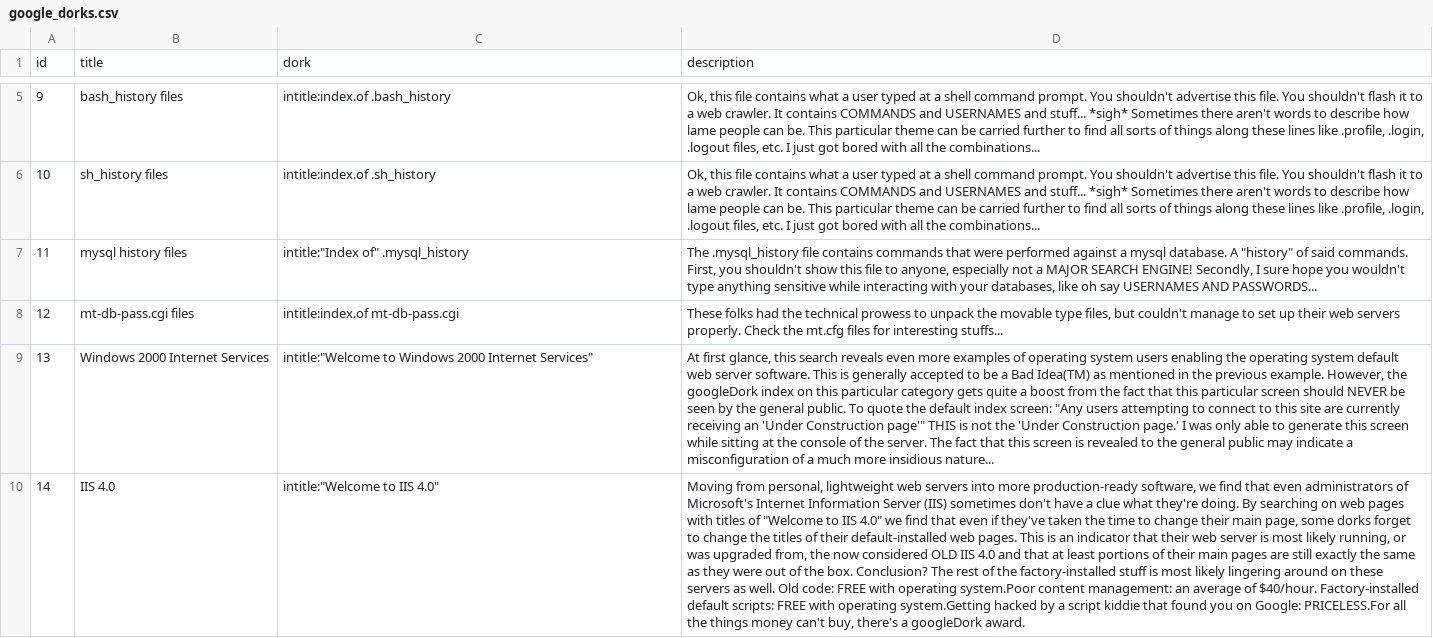
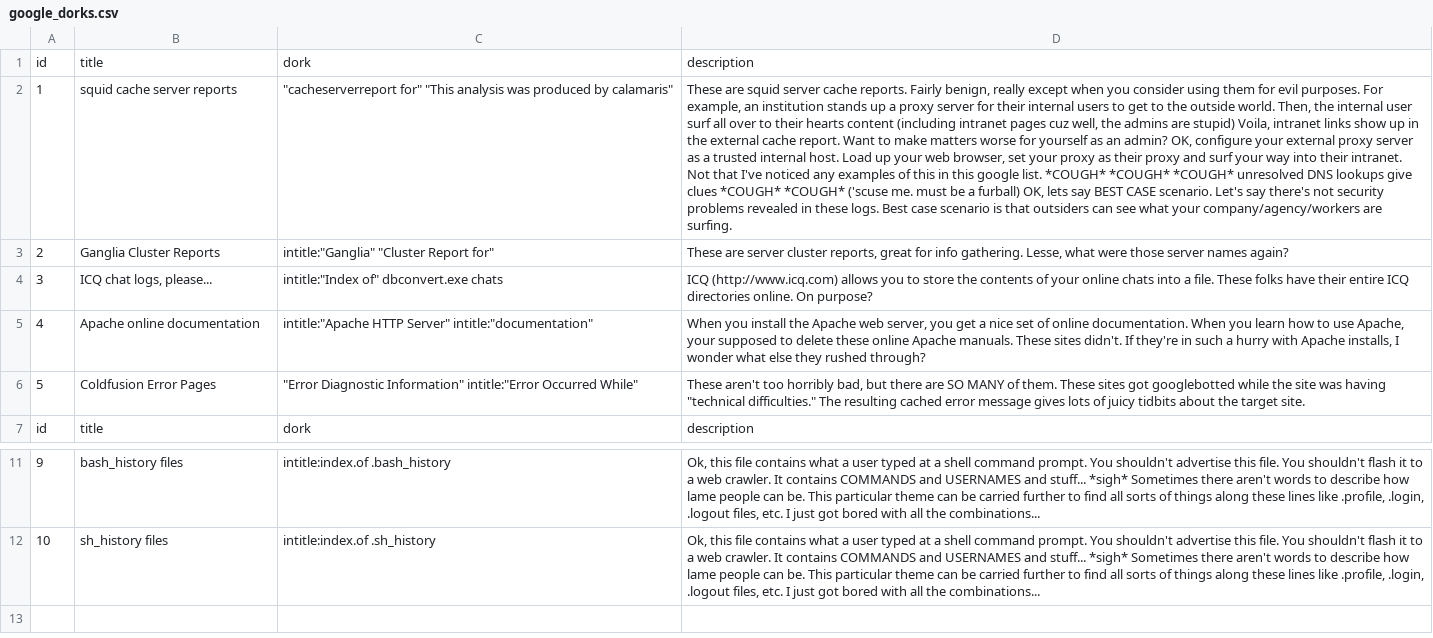
Before and after one commit to champ1/googledorks, a CSV file: google_dorks.csv, drawn as a sheet; only a part is shown, gaps mark what is left out; removed rows and columns are numbered as before the commit, all else as after; the diff names each change by its address in the sheet, - before the commit and + after, or states it on an @@ line.

Commit message:
Fixed csv overwrite problem

```diff
--- a/google_dorks.csv
+++ b/google_dorks.csv
+row 1: id | title | dork | description
+row 2: 1 | squid cache server reports | "cacheserverreport for" "This analysis was produced by calamaris" | These are squid server cache reports. Fairly benign, really except when you consider using them for evil purposes. For example, an institution stands up a proxy server for their internal users to get to the outside world. Then, the internal user surf all over to their hearts content (including intranet pages cuz well, the admins are stupid) Voila, intranet links show up in the external cache report. Want to make matters worse for yourself as an admin? OK, configure your external proxy server as a trusted internal host. Load up your web browser, set your proxy as their proxy and surf your way into their intranet. Not that I've noticed any examples of this in this google list. *COUGH* *COUGH* *COUGH* unresolved DNS lookups give clues *COUGH* *COUGH* ('scuse me. must be a furball) OK, lets say BEST CASE scenario. Let's say there's not security problems revealed in these logs. Best case scenario is that outsiders can see what your company/agency/workers are surfing.
+row 3: 2 | Ganglia Cluster Reports | intitle:"Ganglia" "Cluster Report for" | These are server cluster reports, great for info gathering. Lesse, what were those server names again?
+row 4: 3 | ICQ chat logs, please... | intitle:"Index of" dbconvert.exe chats | ICQ (http://www.icq.com) allows you to store the contents of your online chats into a file. These folks have their entire ICQ directories online. On purpose?
+row 5: 4 | Apache online documentation | intitle:"Apache HTTP Server" intitle:"documentation" | When you install the Apache web server, you get a nice set of online documentation. When you learn how to use Apache, your supposed to delete these online Apache manuals. These sites didn't. If they're in such a hurry with Apache installs, I wonder what else they rushed through?
+row 6: 5 | Coldfusion Error Pages | "Error Diagnostic Information" intitle:"Error Occurred While" | These aren't too horribly bad, but there are SO MANY of them. These sites got googlebotted while the site was having "technical difficulties." The resulting cached error message gives lots of juicy tidbits about the target site.
-row 7: 11 | mysql history files | intitle:"Index of" .mysql_history | The .mysql_history file contains commands that were performed against a mysql database. A "history" of said commands. First, you shouldn't show this file to anyone, especially not a MAJOR SEARCH ENGINE! Secondly, I sure hope you wouldn't type anything sensitive while interacting with your databases, like oh say USERNAMES AND PASSWORDS...
-row 8: 12 | mt-db-pass.cgi files | intitle:index.of mt-db-pass.cgi | These folks had the technical prowess to unpack the movable type files, but couldn't manage to set up their web servers properly. Check the mt.cfg files for interesting stuffs...
-row 9: 13 | Windows 2000 Internet Services | intitle:"Welcome to Windows 2000 Internet Services" | At first glance, this search reveals even more examples of operating system users enabling the operating system default web server software. This is generally accepted to be a Bad Idea(TM) as mentioned in the previous example. However, the googleDork index on this particular category gets quite a boost from the fact that this particular screen should NEVER be seen by the general public. To quote the default index screen: "Any users attempting to connect to this site are currently receiving an 'Under Construction page'" THIS is not the 'Under Construction page.' I was only able to generate this screen while sitting at the console of the server. The fact that this screen is revealed to the general public may indicate a misconfiguration of a much more insidious nature...
-row 10: 14 | IIS 4.0 | intitle:"Welcome to IIS 4.0" | Moving from personal, lightweight web servers into more production-ready software, we find that even administrators of Microsoft's Internet Information Server (IIS) sometimes don't have a clue what they're doing. By searching on web pages with titles of "Welcome to IIS 4.0" we find that even if they've taken the time to change their main page, some dorks forget to change the titles of their default-installed web pages. This is an indicator that their web server is most likely running, or was upgraded from, the now considered OLD IIS 4.0 and that at least portions of their main pages are still exactly the same as they were out of the box. Conclusion? The rest of the factory-installed stuff is most likely lingering around on these servers as well. Old code: FREE with operating system.Poor content management: an average of $40/hour. Factory-installed default scripts: FREE with operating system.Getting hacked by a script kiddie that found you on Google: PRICELESS.For all the things money can't buy, there's a googleDork award.
```
Also changed, not shown: 2 other files.
